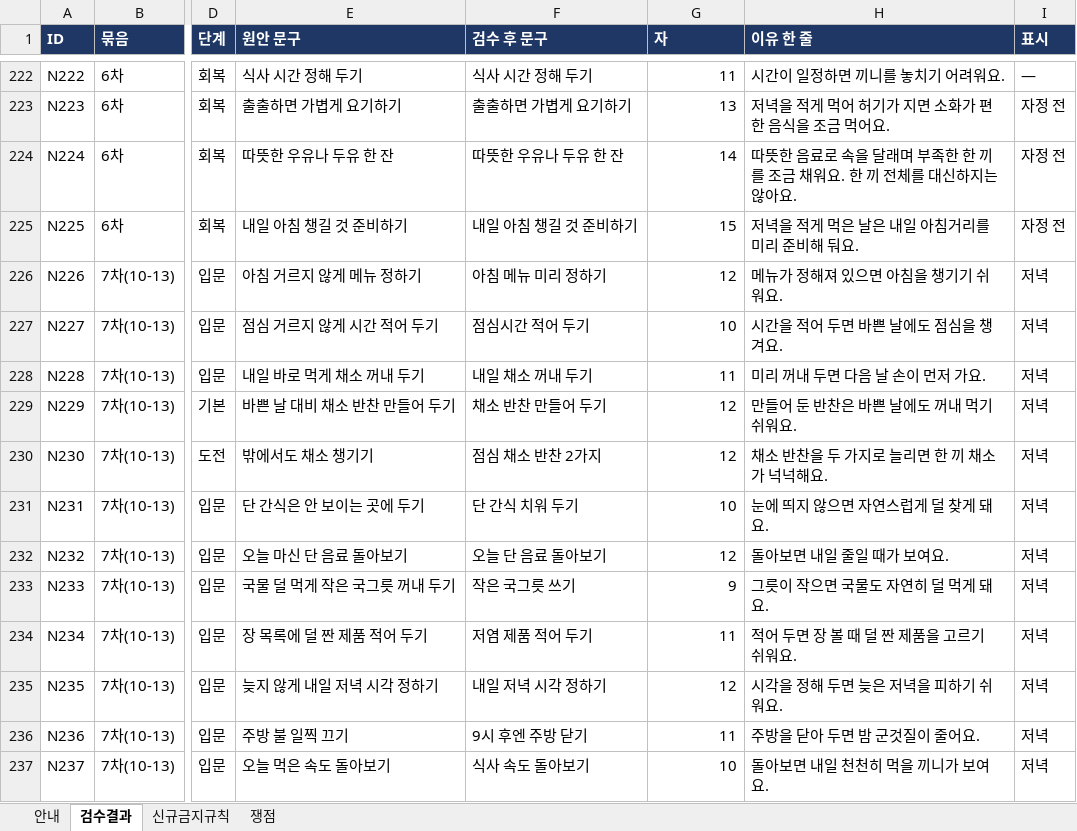
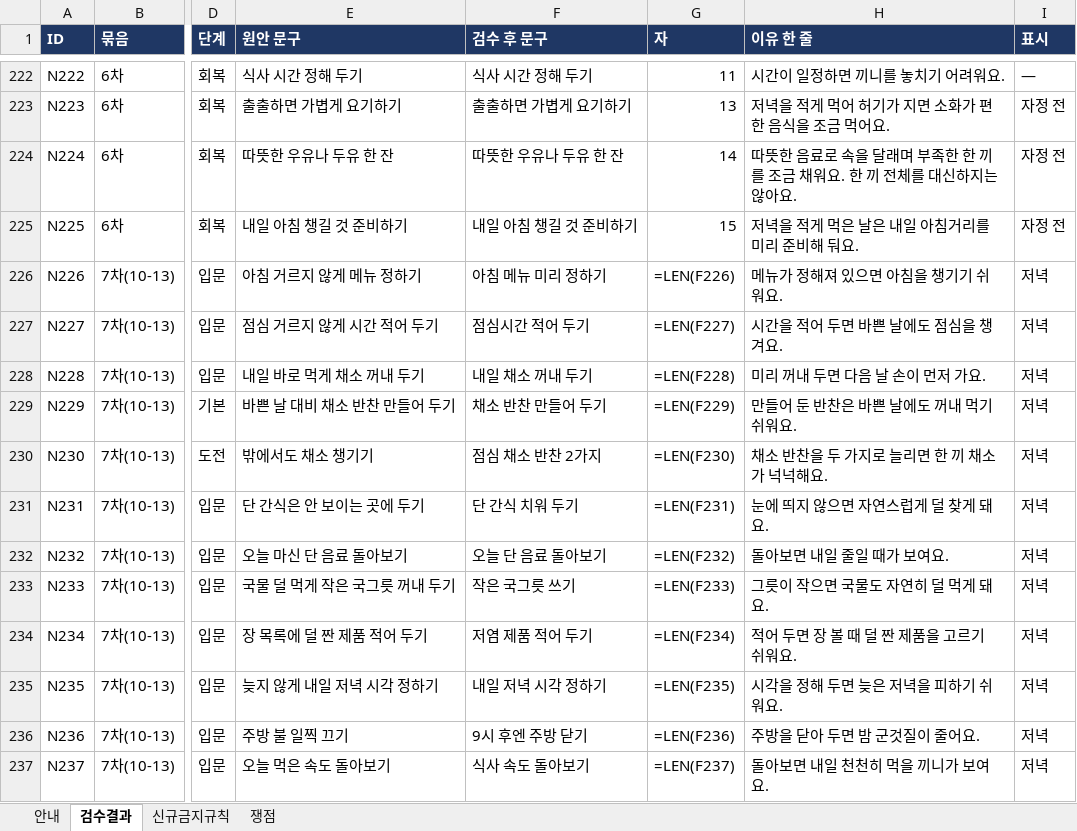
Before and after one commit to srleeinkorea/Project_maiReport, an Excel workbook: docs/엔진/식이/maiReport_식이_문구세트_의학검수_v1.0.0.xlsx, sheet 검수결과, drawn as a sheet; only a part is shown, gaps mark what is left out; values as stored, in another font and other column widths than the file's, no borders; formulas without a stored value are shown as written; conditional formats not drawn; the diff covers the shown part only; the diff names each change by its address in the sheet, - before the commit and + after, or states it on an @@ line.

```diff
--- a/docs/엔진/식이/maiReport_식이_문구세트_의학검수_v1.0.0.xlsx (sheet 검수결과)
+++ b/docs/엔진/식이/maiReport_식이_문구세트_의학검수_v1.0.0.xlsx (sheet 검수결과)
-G226 (자): 12
+G226 (자): =LEN(F226)
-G227 (자): 10
+G227 (자): =LEN(F227)
-G228 (자): 11
+G228 (자): =LEN(F228)
-G229 (자): 12
+G229 (자): =LEN(F229)
-G230 (자): 12
+G230 (자): =LEN(F230)
-G231 (자): 10
+G231 (자): =LEN(F231)
-G232 (자): 12
+G232 (자): =LEN(F232)
-G233 (자): 9
+G233 (자): =LEN(F233)
-G234 (자): 11
+G234 (자): =LEN(F234)
-G235 (자): 12
+G235 (자): =LEN(F235)
-G236 (자): 11
+G236 (자): =LEN(F236)
-G237 (자): 10
+G237 (자): =LEN(F237)
```
Also changed, not shown: 318 edited cells elsewhere in this sheet, sheet 안내, docs/엔진/식이/maiReport_식이_개발전달_데이터계약_v1.0.0.xlsx, docs/엔진/식이/maiReport_식이_의학근거대조_v1.0.0.xlsx, 15 other files.
